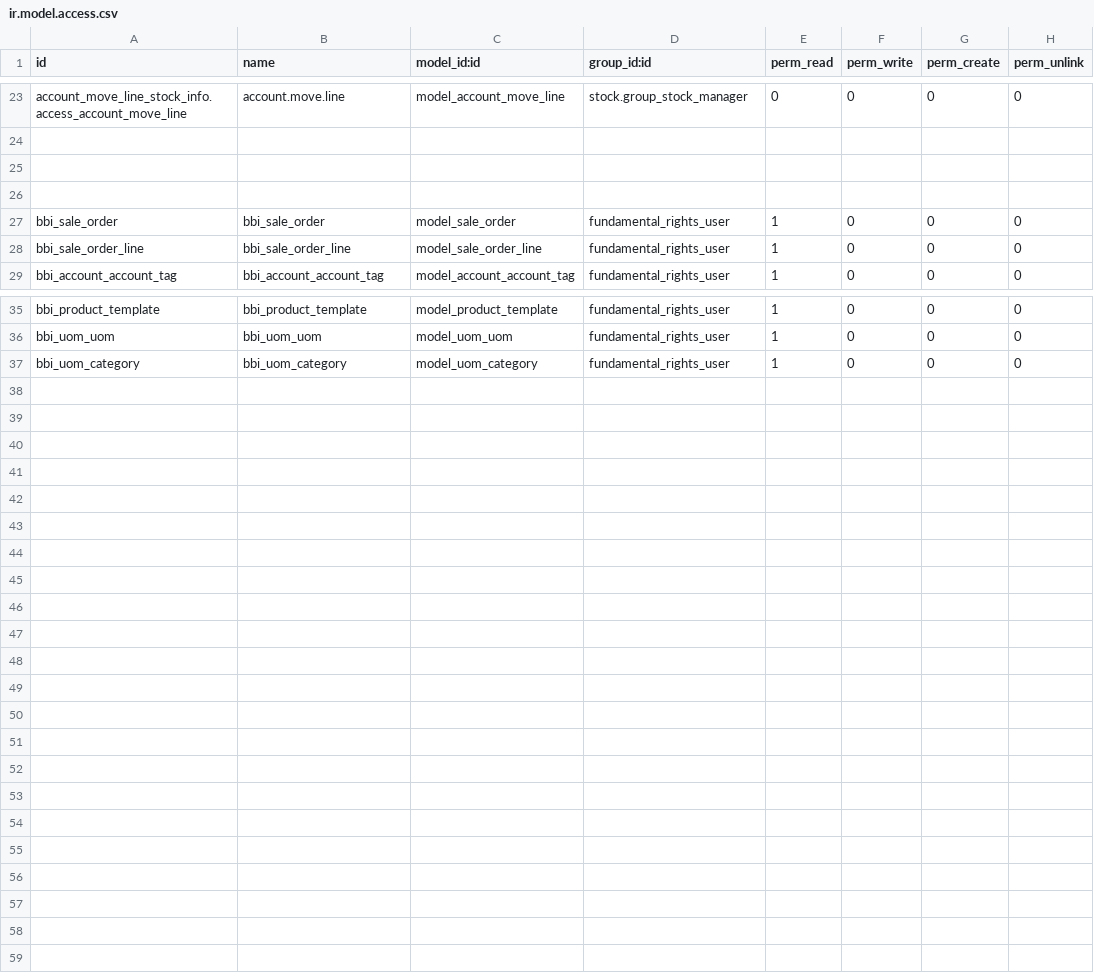
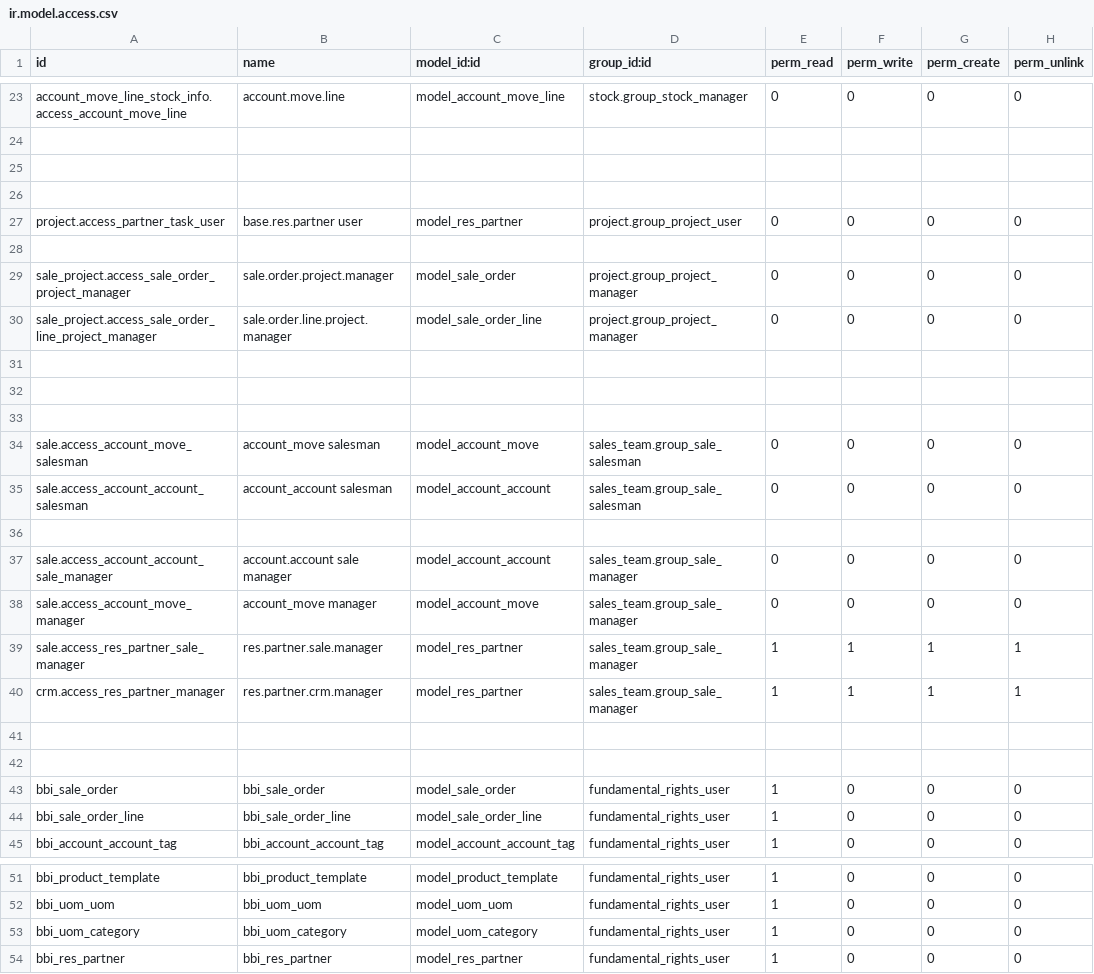
Before and after one commit to TiloKar/odooModSale, a CSV file: security/ir.model.access.csv, drawn as a sheet; only a part is shown, gaps mark what is left out.

```diff
--- a/security/ir.model.access.csv
+++ b/security/ir.model.access.csv
@@ -26,2 +26,18 @@ account_move_line_stock_info.access_account_move_line,account.move.line,model_ac
 
+project.access_partner_task_user,base.res.partner user,model_res_partner,project.group_project_user,0,0,0,0
+
+sale_project.access_sale_order_project_manager,sale.order.project.manager,model_sale_order,project.group_project_manager,0,0,0,0
+sale_project.access_sale_order_line_project_manager,sale.order.line.project.manager,model_sale_order_line,project.group_project_manager,0,0,0,0
+
+
+
+sale.access_account_move_salesman,account_move salesman,model_account_move,sales_team.group_sale_salesman,0,0,0,0
+sale.access_account_account_salesman,account_account salesman,model_account_account,sales_team.group_sale_salesman,0,0,0,0
+
+sale.access_account_account_sale_manager,account.account sale manager,model_account_account,sales_team.group_sale_manager,0,0,0,0
+sale.access_account_move_manager,account_move manager,model_account_move,sales_team.group_sale_manager,0,0,0,0
+sale.access_res_partner_sale_manager,res.partner.sale.manager,model_res_partner,sales_team.group_sale_manager,1,1,1,1
+crm.access_res_partner_manager,res.partner.crm.manager,model_res_partner,sales_team.group_sale_manager,1,1,1,1
+
+
 bbi_sale_order,bbi_sale_order,model_sale_order,fundamental_rights_user,1,0,0,0
@@ -37 +53,2 @@ bbi_uom_uom,bbi_uom_uom,model_uom_uom,fundamental_rights_user,1,0,0,0
 bbi_uom_category,bbi_uom_category,model_uom_category,fundamental_rights_user,1,0,0,0
+bbi_res_partner,bbi_res_partner,model_res_partner,fundamental_rights_user,1,0,0,0
```
Also changed, not shown: 2 other files.
